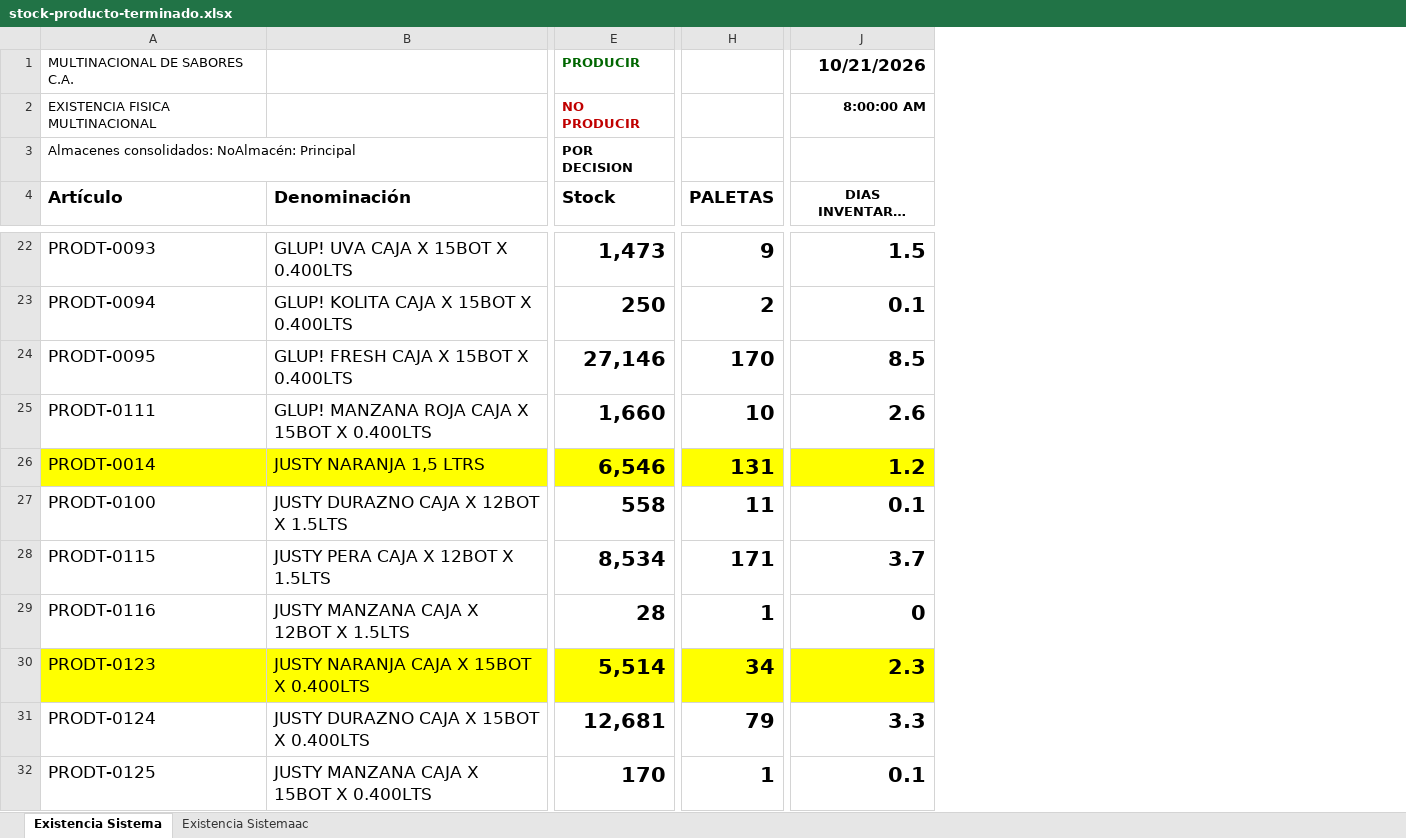
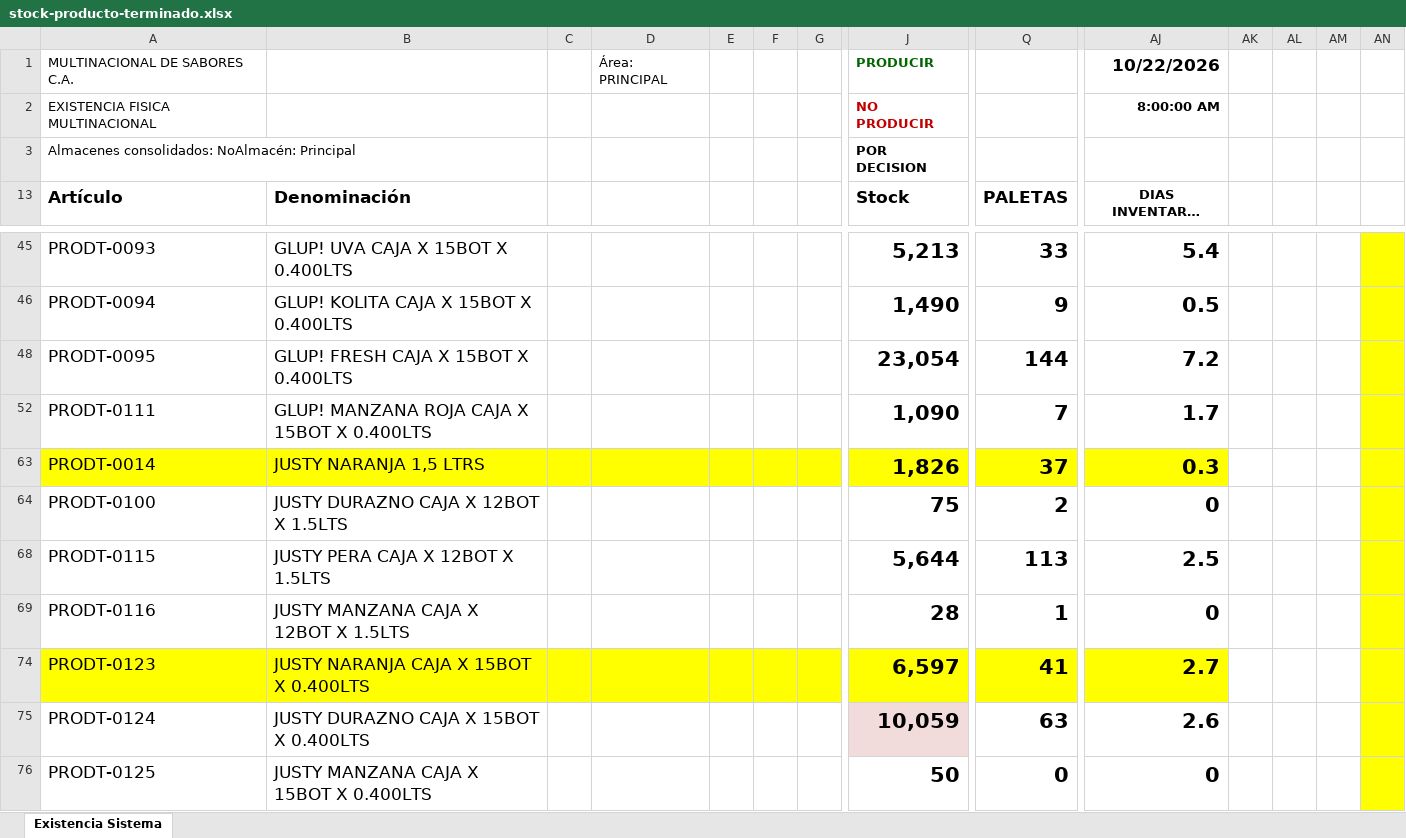
Before and after one commit to datapromns-collab/Data-Pro-V1.7, an Excel workbook: uploads/logistica/stock-producto-terminado.xlsx, sheet Existencia Sistema, drawn as a sheet; only a part is shown, gaps mark what is left out; long unchanged cells end in …; values as stored, in another font and other column widths than the file's, no borders; conditional formats not drawn; addresses are those after the commit; the diff covers the shown part only; the diff names each change by its address in the sheet, - before the commit and + after, or states it on an @@ line.

```diff
--- a/uploads/logistica/stock-producto-terminado.xlsx (sheet Existencia Sistema)
+++ b/uploads/logistica/stock-producto-terminado.xlsx (sheet Existencia Sistema)
-sheet tab: Existencia Sistemaac
+column C, empty
+column D, row 1: Área: PRINCIPAL
+column E, empty
+column F, empty
+column G, empty
+column AK, empty
+column AL, empty
+column AM, empty
+column AN, empty
-AJ1 (DIAS INVENTARIO PARA CONSUMO): 10/21/2026
+AJ1 (DIAS INVENTARIO PARA CONSUMO): 10/22/2026
-J45 (Stock): 1,473
+J45 (Stock): 5,213
-Q45 (PALETAS): 9
+Q45 (PALETAS): 33
-AJ45 (DIAS INVENTARIO PARA CONSUMO): 1.5
+AJ45 (DIAS INVENTARIO PARA CONSUMO): 5.4
-J46 (Stock): 250
+J46 (Stock): 1,490
-Q46 (PALETAS): 2
+Q46 (PALETAS): 9
-AJ46 (DIAS INVENTARIO PARA CONSUMO): 0.1
+AJ46 (DIAS INVENTARIO PARA CONSUMO): 0.5
-J48 (Stock): 27,146
+J48 (Stock): 23,054
-Q48 (PALETAS): 170
+Q48 (PALETAS): 144
-AJ48 (DIAS INVENTARIO PARA CONSUMO): 8.5
+AJ48 (DIAS INVENTARIO PARA CONSUMO): 7.2
-J52 (Stock): 1,660
+J52 (Stock): 1,090
-Q52 (PALETAS): 10
+Q52 (PALETAS): 7
-AJ52 (DIAS INVENTARIO PARA CONSUMO): 2.6
+AJ52 (DIAS INVENTARIO PARA CONSUMO): 1.7
-J63 (Stock): 6,546
+J63 (Stock): 1,826
-Q63 (PALETAS): 131
+Q63 (PALETAS): 37
-AJ63 (DIAS INVENTARIO PARA CONSUMO): 1.2
+AJ63 (DIAS INVENTARIO PARA CONSUMO): 0.3
-J64 (Stock): 558
+J64 (Stock): 75
-Q64 (PALETAS): 11
+Q64 (PALETAS): 2
-AJ64 (DIAS INVENTARIO PARA CONSUMO): 0.1
+AJ64 (DIAS INVENTARIO PARA CONSUMO): 0
-J68 (Stock): 8,534
+J68 (Stock): 5,644
-Q68 (PALETAS): 171
+Q68 (PALETAS): 113
-AJ68 (DIAS INVENTARIO PARA CONSUMO): 3.7
+AJ68 (DIAS INVENTARIO PARA CONSUMO): 2.5
-J74 (Stock): 5,514
+J74 (Stock): 6,597
-Q74 (PALETAS): 34
+Q74 (PALETAS): 41
-AJ74 (DIAS INVENTARIO PARA CONSUMO): 2.3
+AJ74 (DIAS INVENTARIO PARA CONSUMO): 2.7
-J75 (Stock): 12,681
+J75 (Stock): 10,059
-J75 fill: none
+J75 fill: #F2DCDB
-Q75 (PALETAS): 79
+Q75 (PALETAS): 63
-AJ75 (DIAS INVENTARIO PARA CONSUMO): 3.3
+AJ75 (DIAS INVENTARIO PARA CONSUMO): 2.6
-J76 (Stock): 170
+J76 (Stock): 50
-Q76 (PALETAS): 1
+Q76 (PALETAS): 0
-AJ76 (DIAS INVENTARIO PARA CONSUMO): 0.1
+AJ76 (DIAS INVENTARIO PARA CONSUMO): 0
```
Also changed, not shown: 112 added rows, 64 edited cells and cell formats elsewhere in this sheet, formulas that keep their value, hidden cells, 3 other files.
